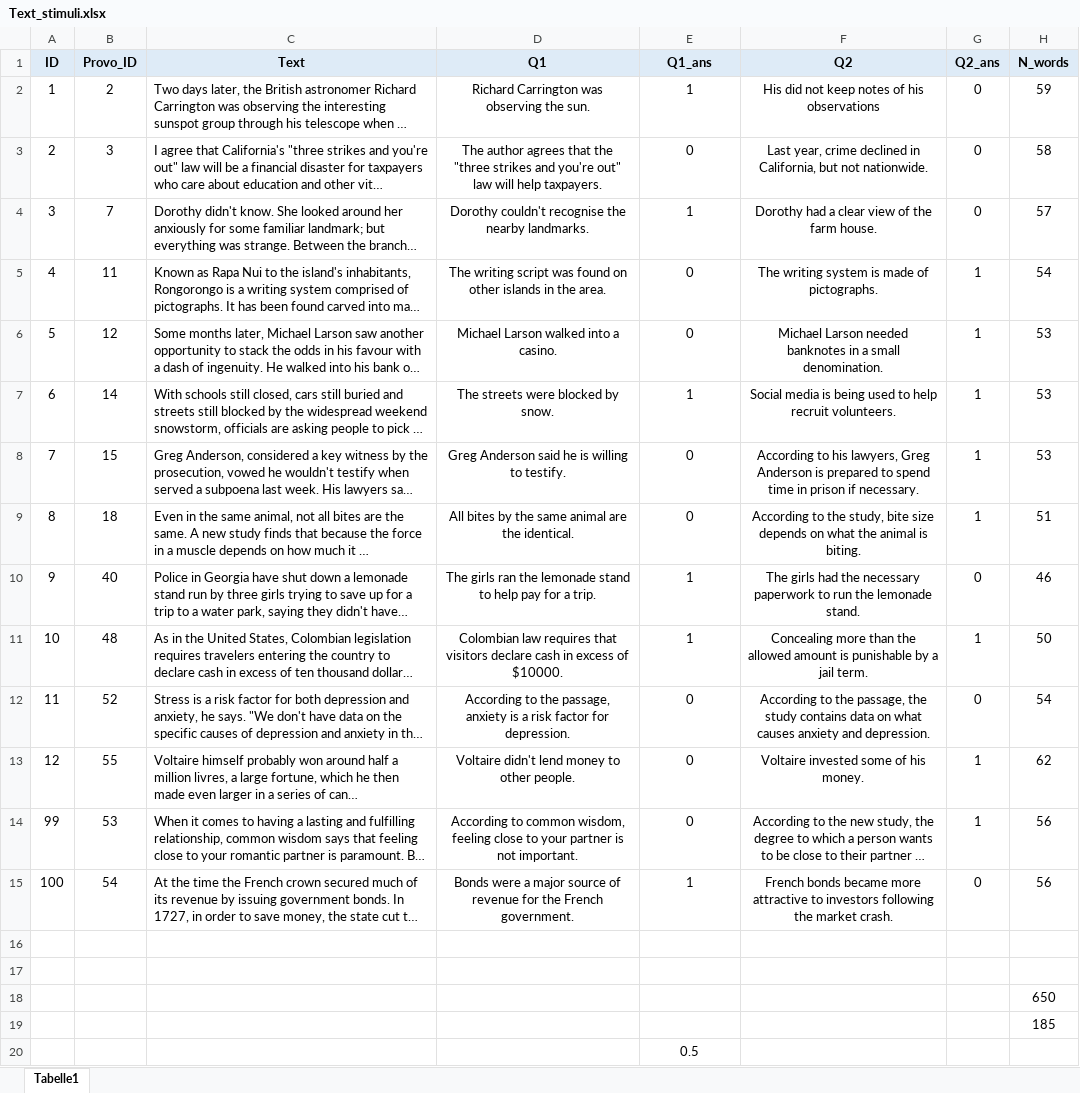
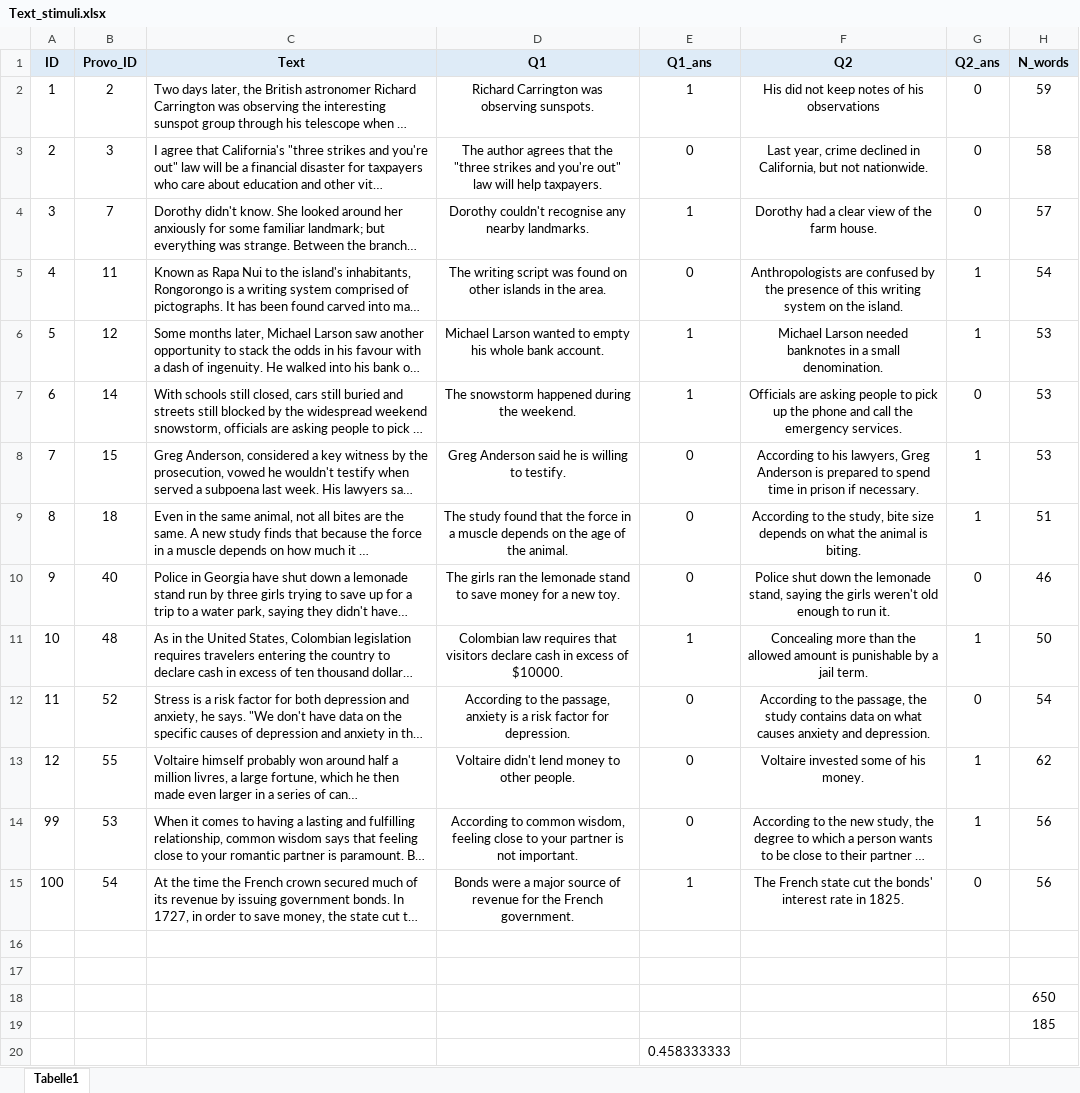
Before and after one commit to martin-vasilev/SPR_online, an Excel workbook: stimuli/Text_stimuli.xlsx, sheet Tabelle1, drawn as a sheet; long unchanged cells end in …; values as stored, in another font and other column widths than the file's, no borders; the diff names each change by its address in the sheet, - before the commit and + after, or states it on an @@ line.

Commit message:
finalize questions

```diff
--- a/stimuli/Text_stimuli.xlsx (sheet Tabelle1)
+++ b/stimuli/Text_stimuli.xlsx (sheet Tabelle1)
-D2 (Q1): Richard Carrington was observing the sun.
+D2 (Q1): Richard Carrington was observing sunspots.
-D4 (Q1): …couldn't recognise the nearby landmarks.
+D4 (Q1): …couldn't recognise any nearby landmarks.
-F5 (Q2): The writing system is made of pictographs.
+F5 (Q2): Anthropologists are confused by the presence of this writing system on the island.
-D6 (Q1): Michael Larson walked into a casino.
+D6 (Q1): Michael Larson wanted to empty his whole bank account.
-E6 (Q1_ans): 0
+E6 (Q1_ans): 1
-D7 (Q1): The streets were blocked by snow.
+D7 (Q1): The snowstorm happened during the weekend.
-F7 (Q2): Social media is being used to help recruit volunteers.
+F7 (Q2): Officials are asking people to pick up the phone and call the emergency services.
-G7 (Q2_ans): 1
+G7 (Q2_ans): 0
-D9 (Q1): All bites by the same animal are the identical.
+D9 (Q1): The study found that the force in a muscle depends on the age of the animal.
-D10 (Q1): …stand to help pay for a trip.
+D10 (Q1): …stand to save money for a new toy.
-E10 (Q1_ans): 1
+E10 (Q1_ans): 0
-F10 (Q2): The girls had the necessary paperwork to run the lemonade stand.
+F10 (Q2): Police shut down the lemonade stand, saying the girls weren't old enough to run it.
-F15 (Q2): French bonds became more attractive to investors following the market crash.
+F15 (Q2): The French state cut the bonds' interest rate in 1825.
-E20 (Q1_ans): 0.5
+E20 (Q1_ans): 0.458333333
```
